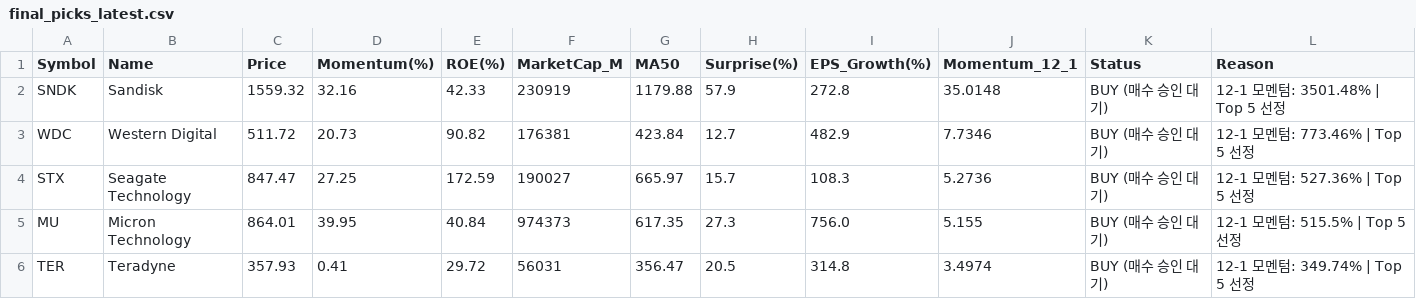
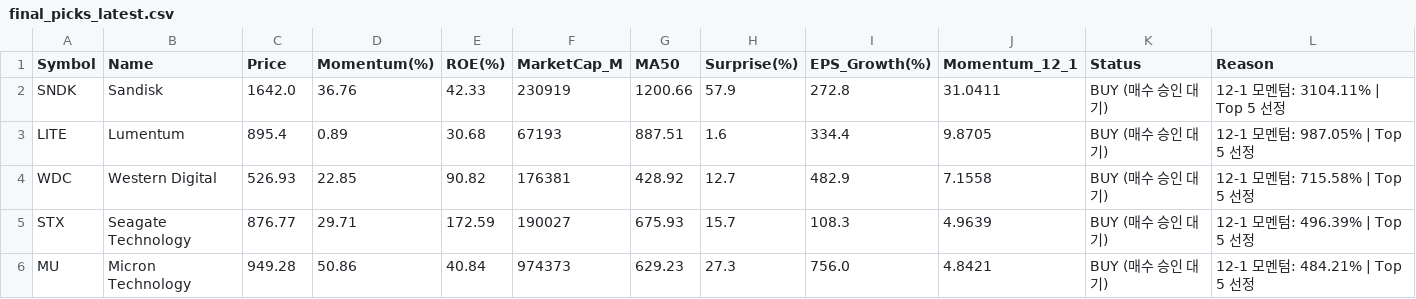
Before and after one commit to abraxass0511-lab/Alpha-Investment-Agent, a CSV file: output_reports/final_picks_latest.csv, drawn as a sheet.

```diff
--- a/output_reports/final_picks_latest.csv
+++ b/output_reports/final_picks_latest.csv
@@ -1,6 +1,6 @@
 Symbol,Name,Price,Momentum(%),ROE(%),MarketCap_M,MA50,Surprise(%),EPS_Growth(%),Momentum_12_1,Status,Reason
-SNDK,Sandisk,1559.32,32.16,42.33,230919,1179.88,57.9,272.8,35.0148,BUY (매수 승인 대기),12-1 모멘텀: 3501.48% | Top 5 선정
-WDC,Western Digital,511.72,20.73,90.82,176381,423.84,12.7,482.9,7.7346,BUY (매수 승인 대기),12-1 모멘텀: 773.46% | Top 5 선정
-STX,Seagate Technology,847.47,27.25,172.59,190027,665.97,15.7,108.3,5.2736,BUY (매수 승인 대기),12-1 모멘텀: 527.36% | Top 5 선정
-MU,Micron Technology,864.01,39.95,40.84,974373,617.35,27.3,756.0,5.155,BUY (매수 승인 대기),12-1 모멘텀: 515.5% | Top 5 선정
-TER,Teradyne,357.93,0.41,29.72,56031,356.47,20.5,314.8,3.4974,BUY (매수 승인 대기),12-1 모멘텀: 349.74% | Top 5 선정
+SNDK,Sandisk,1642.0,36.76,42.33,230919,1200.66,57.9,272.8,31.0411,BUY (매수 승인 대기),12-1 모멘텀: 3104.11% | Top 5 선정
+LITE,Lumentum,895.4,0.89,30.68,67193,887.51,1.6,334.4,9.8705,BUY (매수 승인 대기),12-1 모멘텀: 987.05% | Top 5 선정
+WDC,Western Digital,526.93,22.85,90.82,176381,428.92,12.7,482.9,7.1558,BUY (매수 승인 대기),12-1 모멘텀: 715.58% | Top 5 선정
+STX,Seagate Technology,876.77,29.71,172.59,190027,675.93,15.7,108.3,4.9639,BUY (매수 승인 대기),12-1 모멘텀: 496.39% | Top 5 선정
+MU,Micron Technology,949.28,50.86,40.84,974373,629.23,27.3,756.0,4.8421,BUY (매수 승인 대기),12-1 모멘텀: 484.21% | Top 5 선정
```
Also changed, not shown: output_reports/daily_scan_latest.csv, output_reports/sentiment_all_latest.csv, 5 other files.
